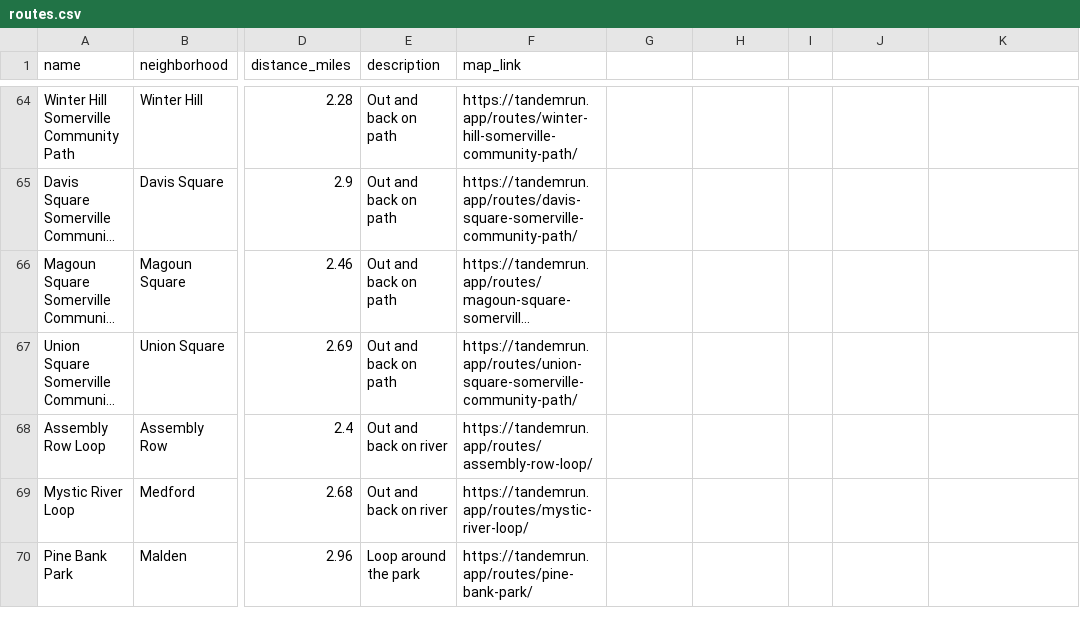
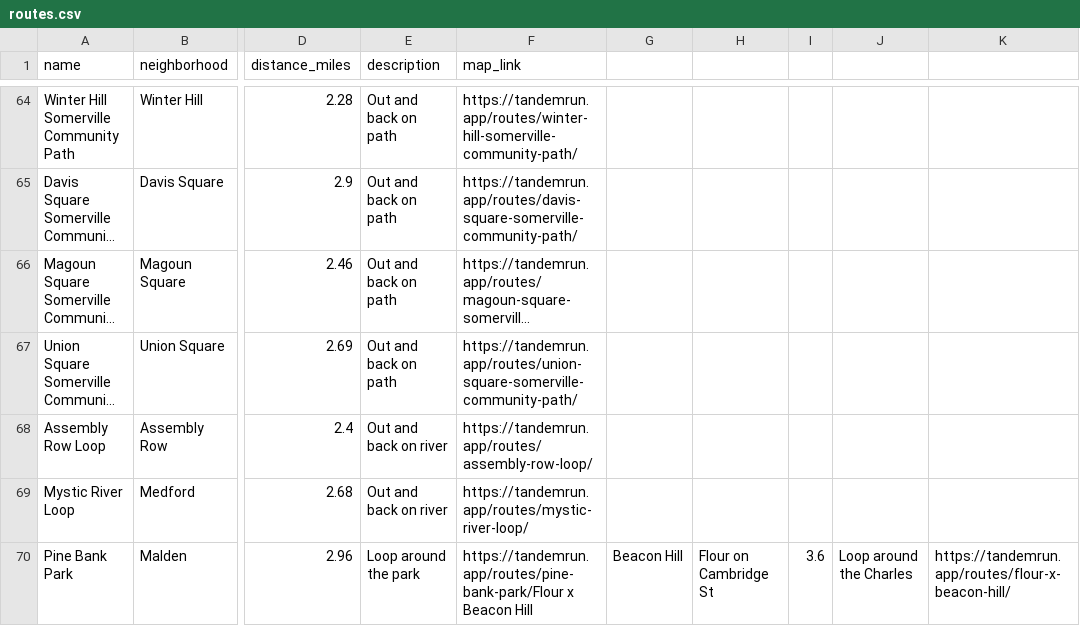
Before and after one commit to elachtara/tandem-run, a CSV file: assets/route_builder/routes.csv, drawn as a sheet; only a part is shown, gaps mark what is left out; long unchanged cells end in …; the diff names each change by its address in the sheet, - before the commit and + after, or states it on an @@ line.

```diff
--- a/assets/route_builder/routes.csv
+++ b/assets/route_builder/routes.csv
-F70 (map_link): https://tandemrun.app/routes/pine-bank-park/
+F70 (map_link): https://tandemrun.app/routes/pine-bank-park/Flour x Beacon Hill
-G70: (empty)
+G70: Beacon Hill
-H70: (empty)
+H70: Flour on Cambridge St
-I70: (empty)
+I70: 3.6
-J70: (empty)
+J70: Loop around the Charles
-K70: (empty)
+K70: https://tandemrun.app/routes/flour-x-beacon-hill/
```
Also changed, not shown: 3 other files.
